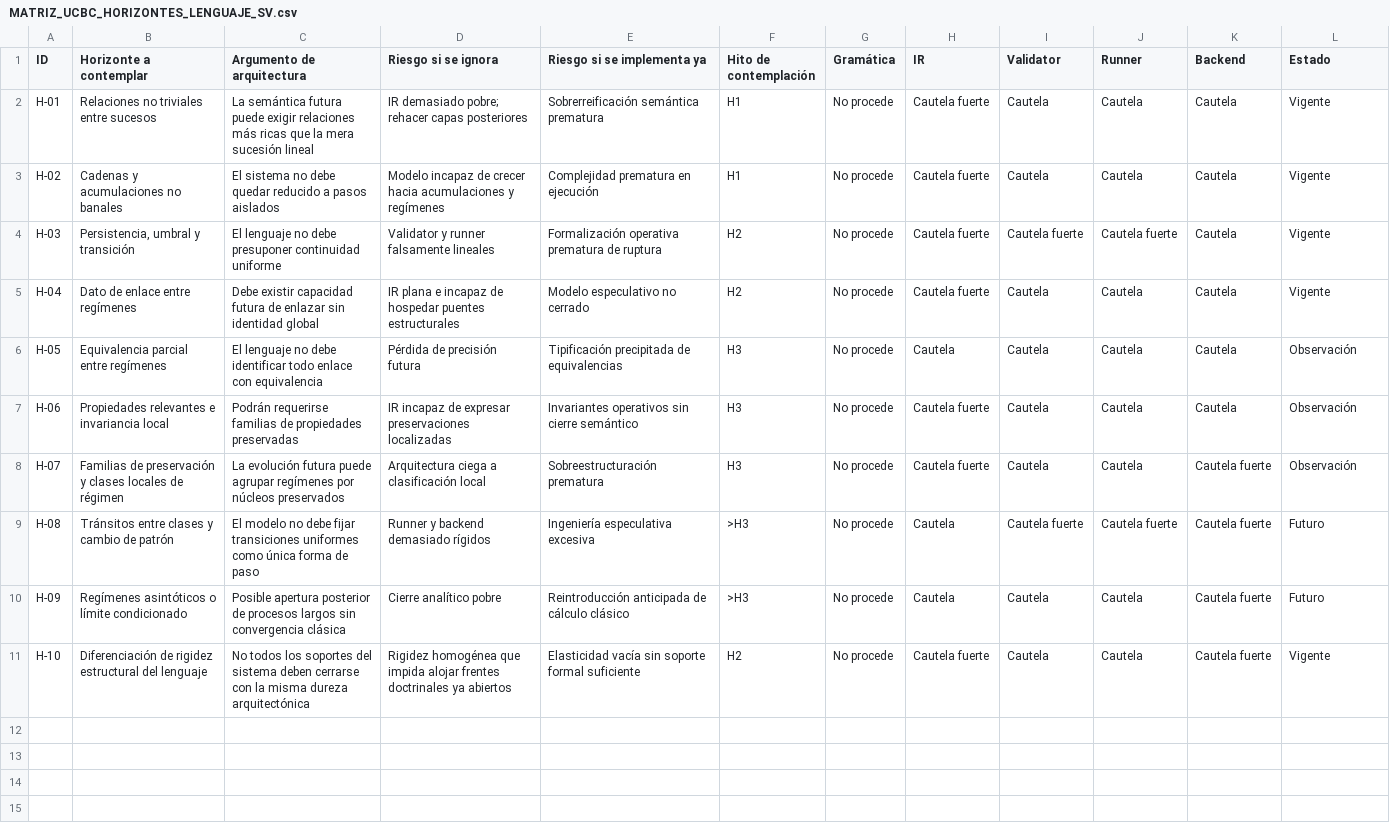
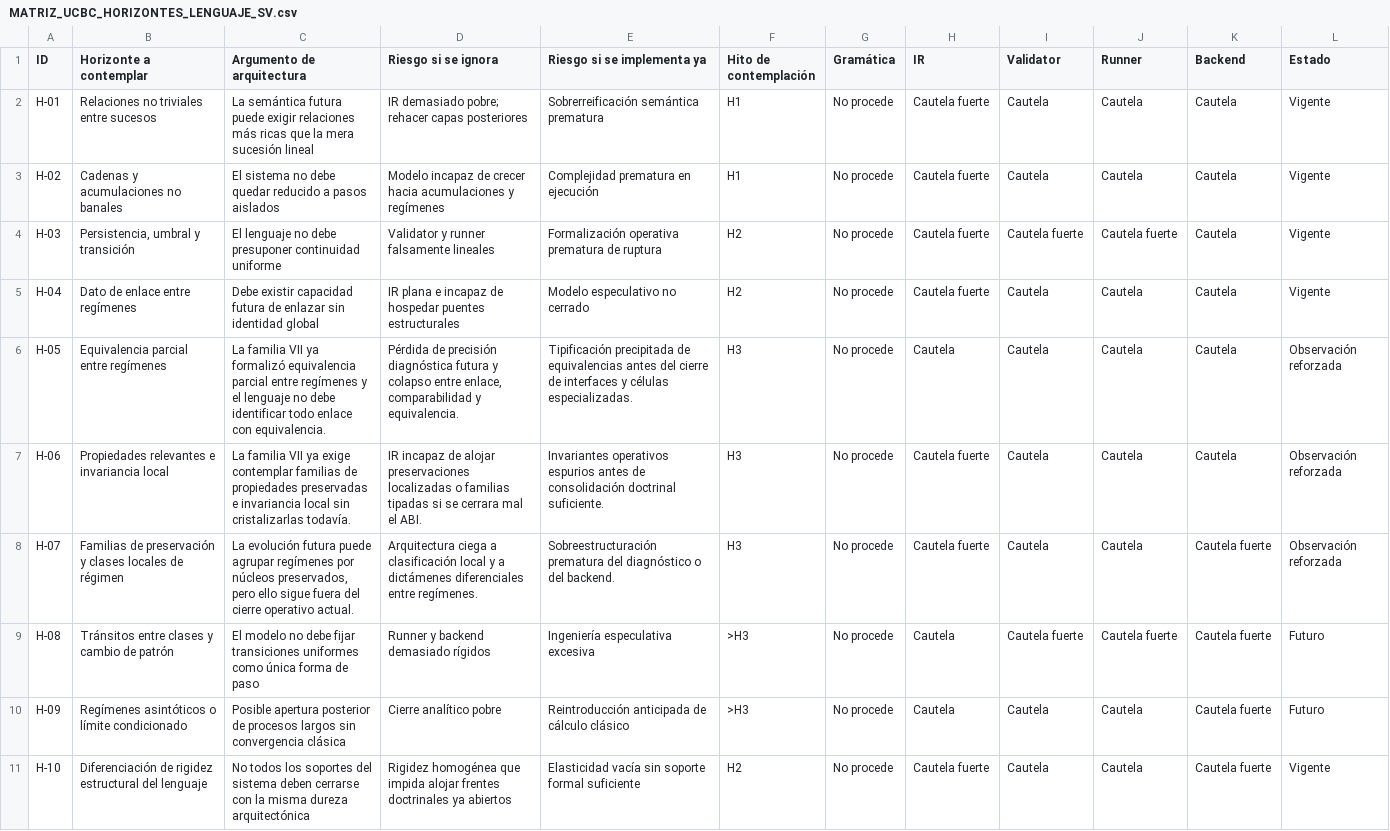
Before and after one commit to juantoniolloretegea/SV-lenguaje-de-computacion, a CSV file: docs/calidad/MATRIZ_UCBC_HORIZONTES_LENGUAJE_SV.csv, drawn as a sheet.

Commit message:
Actualizar matriz UCBC de horizontes del Lenguaje SV

```diff
--- a/docs/calidad/MATRIZ_UCBC_HORIZONTES_LENGUAJE_SV.csv
+++ b/docs/calidad/MATRIZ_UCBC_HORIZONTES_LENGUAJE_SV.csv
@@ -5,5 +5,5 @@ H-03,"Persistencia, umbral y transición",El lenguaje no debe presuponer continu
 H-04,Dato de enlace entre regímenes,Debe existir capacidad futura de enlazar sin identidad global,IR plana e incapaz de hospedar puentes estructurales,Modelo especulativo no cerrado,H2,No procede,Cautela fuerte,Cautela,Cautela,Cautela,Vigente
-H-05,Equivalencia parcial entre regímenes,El lenguaje no debe identificar todo enlace con equivalencia,Pérdida de precisión futura,Tipificación precipitada de equivalencias,H3,No procede,Cautela,Cautela,Cautela,Cautela,Observación
-H-06,Propiedades relevantes e invariancia local,Podrán requerirse familias de propiedades preservadas,IR incapaz de expresar preservaciones localizadas,Invariantes operativos sin cierre semántico,H3,No procede,Cautela fuerte,Cautela,Cautela,Cautela,Observación
-H-07,Familias de preservación y clases locales de régimen,La evolución futura puede agrupar regímenes por núcleos preservados,Arquitectura ciega a clasificación local,Sobreestructuración prematura,H3,No procede,Cautela fuerte,Cautela,Cautela,Cautela fuerte,Observación
+H-05,Equivalencia parcial entre regímenes,La familia VII ya formalizó equivalencia parcial entre regímenes y el lenguaje no debe identificar todo enlace con equivalencia.,"Pérdida de precisión diagnóstica futura y colapso entre enlace, comparabilidad y equivalencia.",Tipificación precipitada de equivalencias antes del cierre de interfaces y células especializadas.,H3,No procede,Cautela,Cautela,Cautela,Cautela,Observación reforzada
+H-06,Propiedades relevantes e invariancia local,La familia VII ya exige contemplar familias de propiedades preservadas e invariancia local sin cristalizarlas todavía.,IR incapaz de alojar preservaciones localizadas o familias tipadas si se cerrara mal el ABI.,Invariantes operativos espurios antes de consolidación doctrinal suficiente.,H3,No procede,Cautela fuerte,Cautela,Cautela,Cautela,Observación reforzada
+H-07,Familias de preservación y clases locales de régimen,"La evolución futura puede agrupar regímenes por núcleos preservados, pero ello sigue fuera del cierre operativo actual.",Arquitectura ciega a clasificación local y a dictámenes diferenciales entre regímenes.,Sobreestructuración prematura del diagnóstico o del backend.,H3,No procede,Cautela fuerte,Cautela,Cautela,Cautela fuerte,Observación reforzada
 H-08,Tránsitos entre clases y cambio de patrón,El modelo no debe fijar transiciones uniformes como única forma de paso,Runner y backend demasiado rígidos,Ingeniería especulativa excesiva,>H3,No procede,Cautela,Cautela fuerte,Cautela fuerte,Cautela fuerte,Futuro
```
